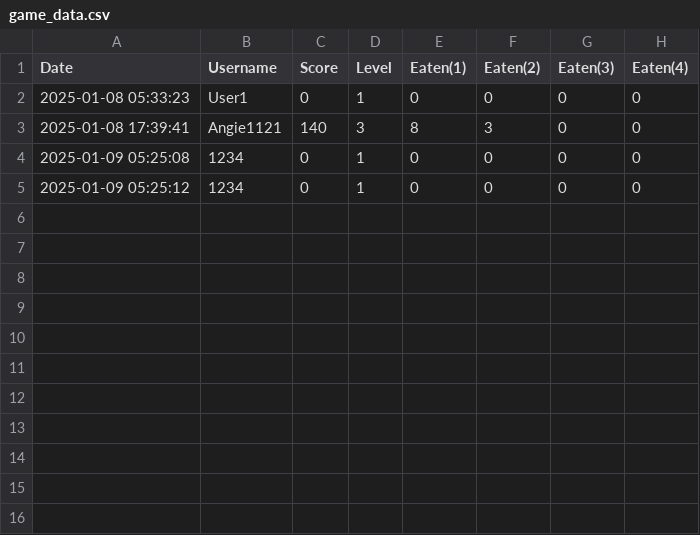
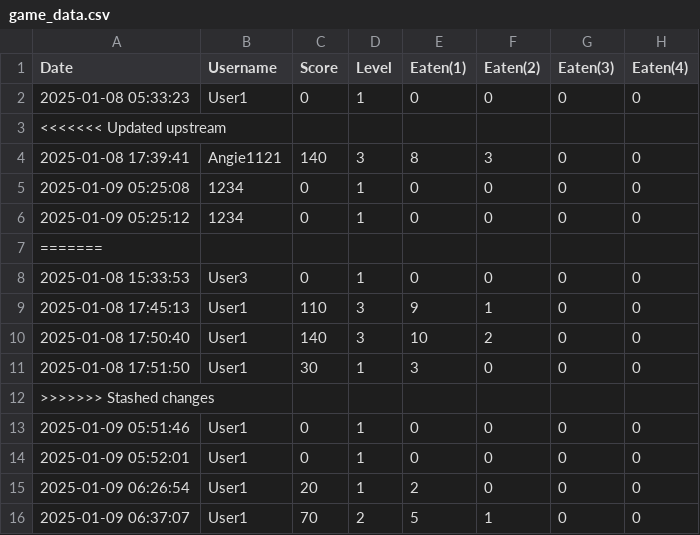
Before and after one commit to fieanfiean/FIshEatFish, a CSV file: src/main/java/com/fisheatfish/fisheatfish/Database/game_data.csv, drawn as a sheet.

```diff
--- a/src/main/java/com/fisheatfish/fisheatfish/Database/game_data.csv
+++ b/src/main/java/com/fisheatfish/fisheatfish/Database/game_data.csv
@@ -2,2 +2,3 @@ Date,Username,Score,Level,Eaten(1),Eaten(2),Eaten(3),Eaten(4)
 2025-01-08 05:33:23,User1,0,1,0,0,0,0
+<<<<<<< Updated upstream
 2025-01-08 17:39:41,Angie1121,140,3,8,3,0,0
@@ -5 +6,11 @@ Date,Username,Score,Level,Eaten(1),Eaten(2),Eaten(3),Eaten(4)
 2025-01-09 05:25:12,1234,0,1,0,0,0,0
+=======
+2025-01-08 15:33:53,User3,0,1,0,0,0,0
+2025-01-08 17:45:13,User1,110,3,9,1,0,0
+2025-01-08 17:50:40,User1,140,3,10,2,0,0
+2025-01-08 17:51:50,User1,30,1,3,0,0,0
+>>>>>>> Stashed changes
+2025-01-09 05:51:46,User1,0,1,0,0,0,0
+2025-01-09 05:52:01,User1,0,1,0,0,0,0
+2025-01-09 06:26:54,User1,20,1,2,0,0,0
+2025-01-09 06:37:07,User1,70,2,5,1,0,0
```
Also changed, not shown: 26 other files.
